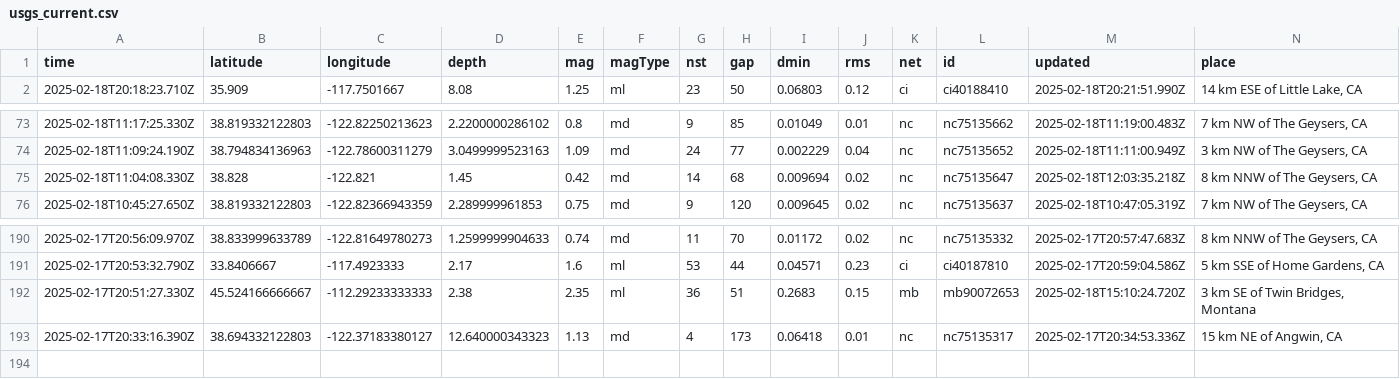
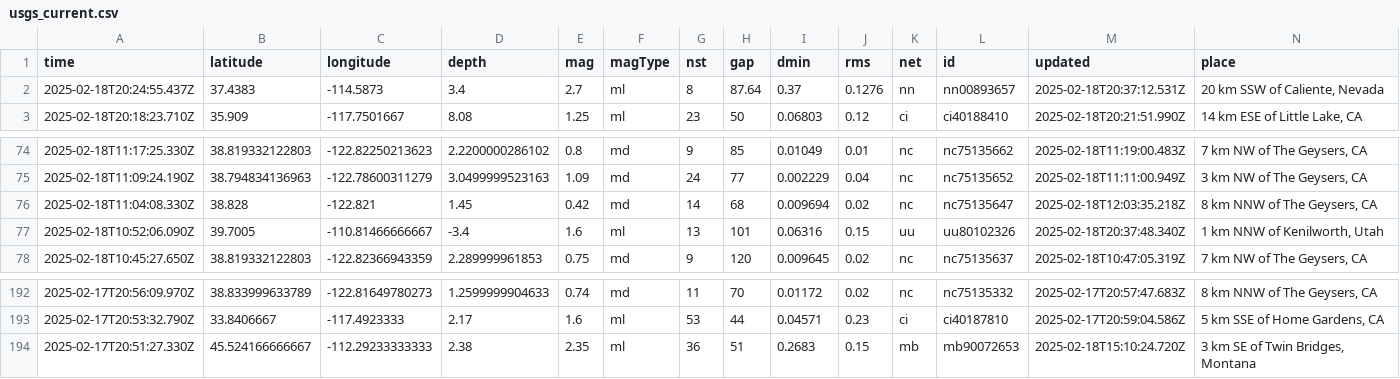
Before and after one commit to rafaelmatsuyama/FIAP-2025-ABDR-StreamProcessingPipelines, a CSV file: usgs_current.csv, drawn as a sheet; only a part is shown, gaps mark what is left out; removed rows and columns are numbered as before the commit, all else as after; rows hold the shown columns only; the diff names each change by its address in the sheet, - before the commit and + after, or states it on an @@ line.

```diff
--- a/usgs_current.csv
+++ b/usgs_current.csv
+row 2: 2025-02-18T20:24:55.437Z | 37.4383 | -114.5873 | 3.4 | 2.7 | ml | 8 | 87.64 | 0.37 | 0.1276 | nn | nn00893657 | 2025-02-18T20:37:12.531Z | 20 km SSW of Caliente, Nevada
+row 77: 2025-02-18T10:52:06.090Z | 39.7005 | -110.81466666667 | -3.4 | 1.6 | ml | 13 | 101 | 0.06316 | 0.15 | uu | uu80102326 | 2025-02-18T20:37:48.340Z | 1 km NNW of Kenilworth, Utah
-row 193: 2025-02-17T20:33:16.390Z | 38.694332122803 | -122.37183380127 | 12.640000343323 | 1.13 | md | 4 | 173 | 0.06418 | 0.01 | nc | nc75135317 | 2025-02-17T20:34:53.336Z | 15 km NE of Angwin, CA
```
Also changed, not shown: usgs_main.csv.
